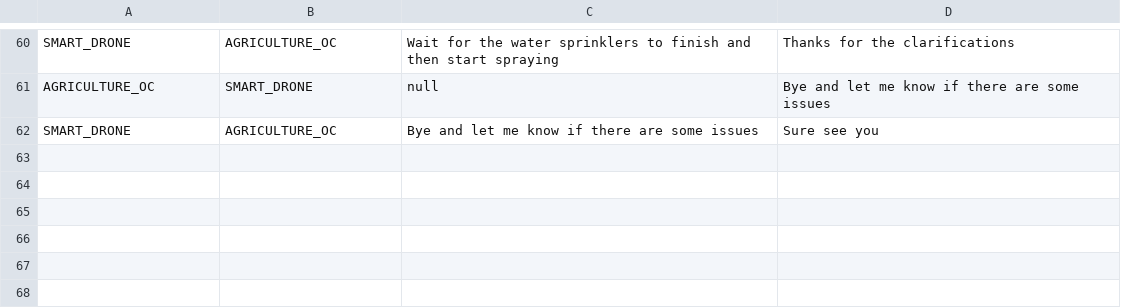
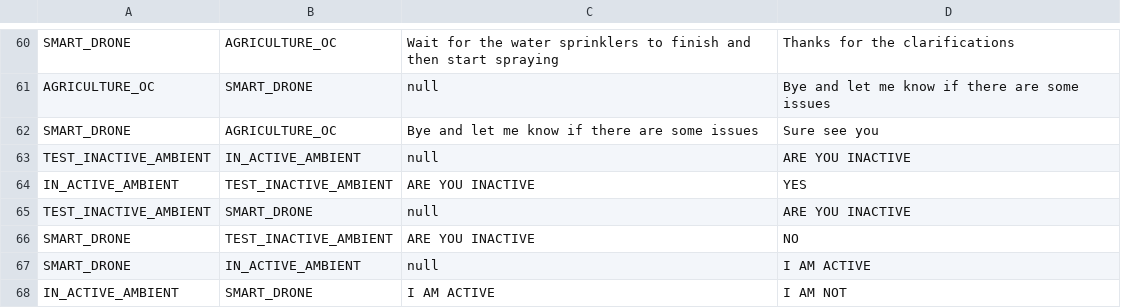
Before and after one commit to krusseff/cca-editor, a CSV file: files/csv/messages.csv, drawn as a sheet; only a part is shown, gaps mark what is left out.

Commit message:
Adding test data to be able to test inactive messages and ambients.

```diff
--- a/files/csv/messages.csv
+++ b/files/csv/messages.csv
@@ -62 +62,7 @@
 "SMART_DRONE","AGRICULTURE_OC","Bye and let me know if there are some issues","Sure see you"
+"TEST_INACTIVE_AMBIENT","IN_ACTIVE_AMBIENT","null","ARE YOU INACTIVE"
+"IN_ACTIVE_AMBIENT","TEST_INACTIVE_AMBIENT","ARE YOU INACTIVE","YES"
+"TEST_INACTIVE_AMBIENT","SMART_DRONE","null","ARE YOU INACTIVE"
+"SMART_DRONE","TEST_INACTIVE_AMBIENT","ARE YOU INACTIVE","NO"
+"SMART_DRONE","IN_ACTIVE_AMBIENT","null","I AM ACTIVE"
+"IN_ACTIVE_AMBIENT","SMART_DRONE","I AM ACTIVE","I AM NOT"
```
Also changed, not shown: files/csv/ambients.csv.
